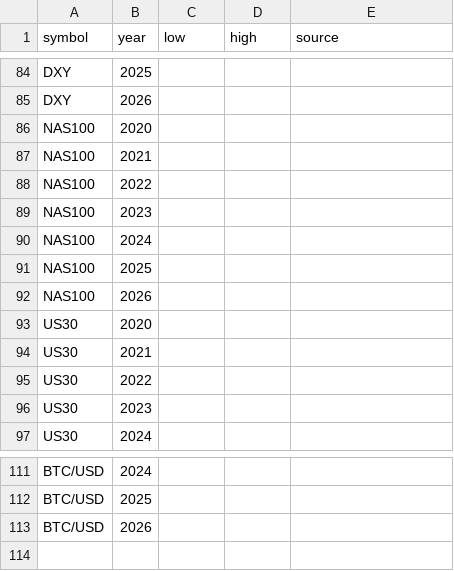
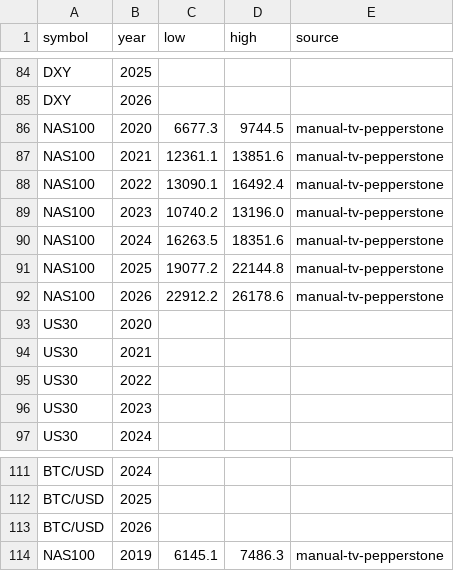
Before and after one commit to wildchance/wildchance-system, a CSV file: data/yearly_boxes.csv, drawn as a sheet; only a part is shown, gaps mark what is left out.

```diff
--- a/data/yearly_boxes.csv
+++ b/data/yearly_boxes.csv
@@ -85,9 +85,9 @@ DXY,2025,,,
 DXY,2026,,,
-NAS100,2020,,,
-NAS100,2021,,,
-NAS100,2022,,,
-NAS100,2023,,,
-NAS100,2024,,,
-NAS100,2025,,,
-NAS100,2026,,,
+NAS100,2020,6677.3,9744.5,manual-tv-pepperstone
+NAS100,2021,12361.1,13851.6,manual-tv-pepperstone
+NAS100,2022,13090.1,16492.4,manual-tv-pepperstone
+NAS100,2023,10740.2,13196.0,manual-tv-pepperstone
+NAS100,2024,16263.5,18351.6,manual-tv-pepperstone
+NAS100,2025,19077.2,22144.8,manual-tv-pepperstone
+NAS100,2026,22912.2,26178.6,manual-tv-pepperstone
 US30,2020,,,
@@ -113 +113,2 @@ BTC/USD,2025,,,
 BTC/USD,2026,,,
+NAS100,2019,6145.1,7486.3,manual-tv-pepperstone
```
Also changed, not shown: 3 other files.
